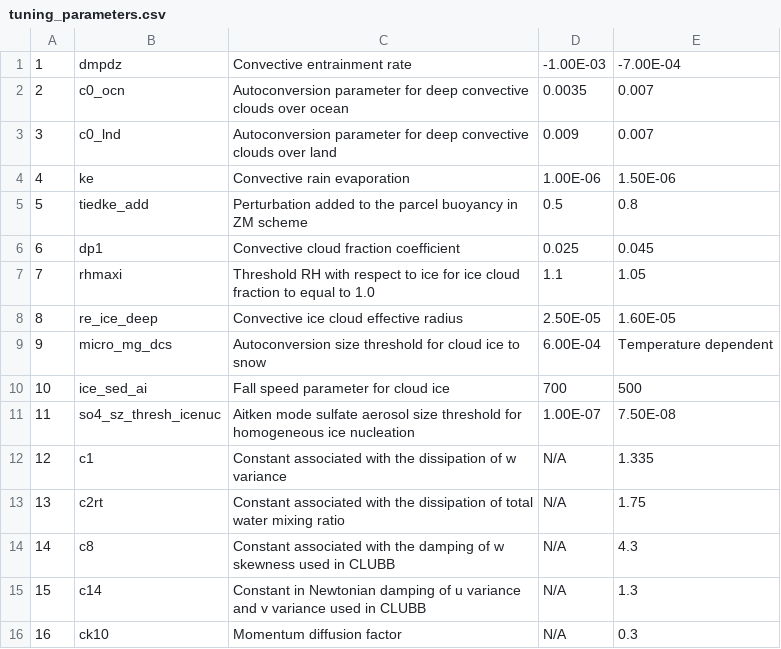
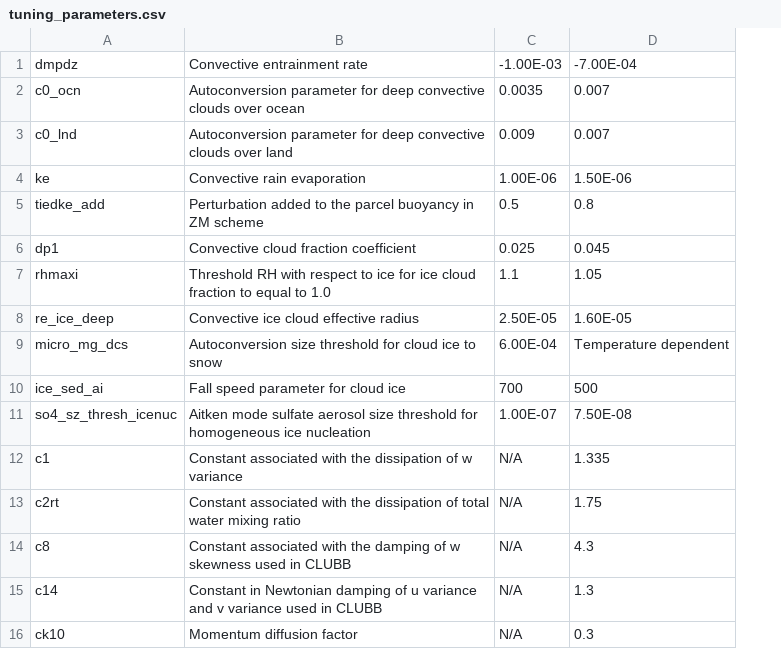
Before and after one commit to kaizhangpnl/kaizhangpl.github.io, a CSV file: source/tuning_parameters.csv, drawn as a sheet; the diff names each change by its address in the sheet, - before the commit and + after, or states it on an @@ line.

```diff
--- a/source/tuning_parameters.csv
+++ b/source/tuning_parameters.csv
-column A, rows 1-16: 1 | 2 | 3 | 4 | 5 | 6 | 7 | 8 | 9 | 10 | 11 | 12 | 13 | 14 | 15 | 16
```
Also changed, not shown: 7 other files.
